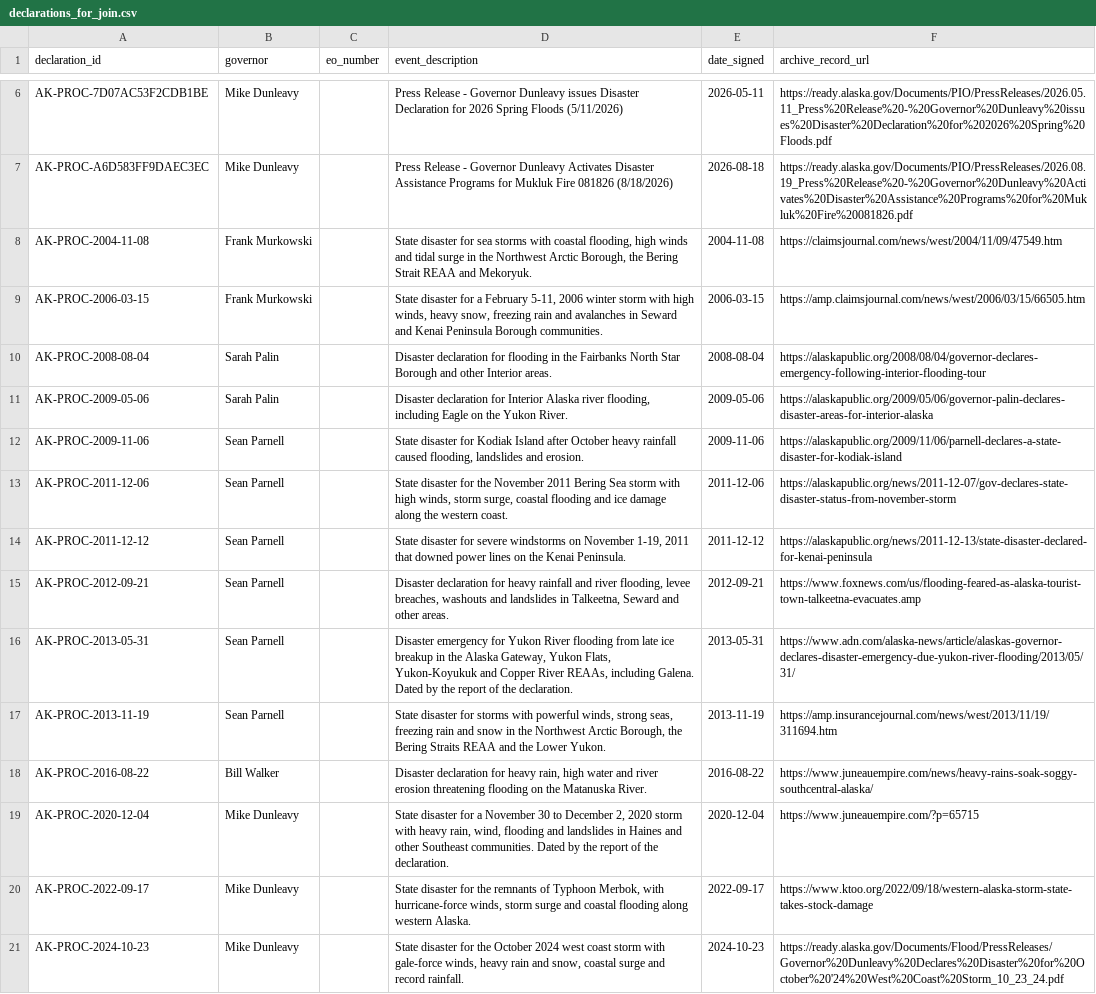
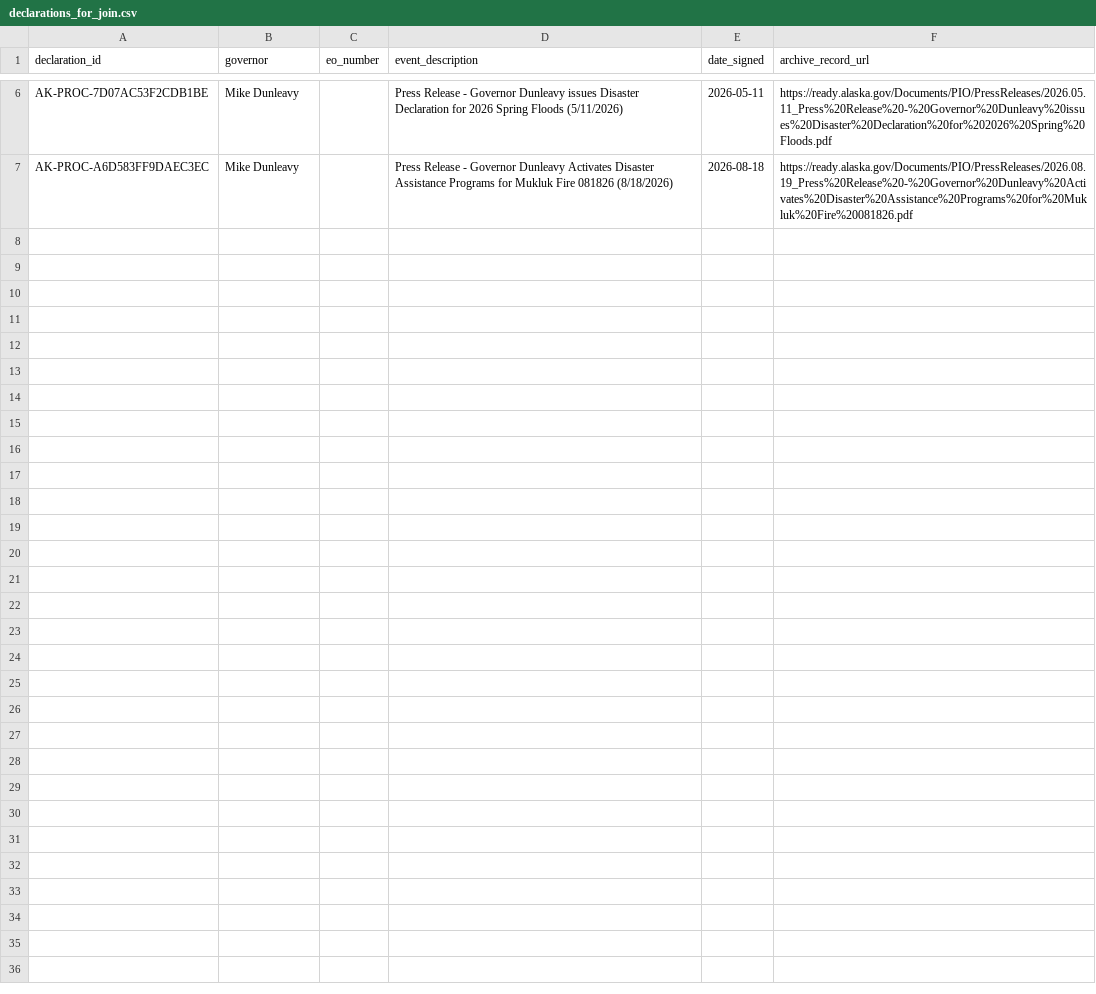
Before and after one commit to Phenom1881/disaster-data, a CSV file: plus/alaska/declarations_for_join.csv, drawn as a sheet; only a part is shown, gaps mark what is left out.

```diff
--- a/plus/alaska/declarations_for_join.csv
+++ b/plus/alaska/declarations_for_join.csv
@@ -7,15 +7 @@ AK-PROC-7D07AC53F2CDB1BE,Mike Dunleavy,,Press Release - Governor Dunleavy issues
 AK-PROC-A6D583FF9DAEC3EC,Mike Dunleavy,,Press Release - Governor Dunleavy Activates Disaster Assistance Programs for Mukluk Fire 081826 (8/18/2026),2026-08-18,https://ready.alaska.gov/Documents/PIO/PressReleases/2026.08.19_Press%20Release%20-%20Governor%20Dunleavy%20Activates%20Disaster%20Assistance%20Programs%20for%20Mukluk%20Fire%20081826.pdf
-AK-PROC-2004-11-08,Frank Murkowski,,"State disaster for sea storms with coastal flooding, high winds and tidal surge in the Northwest Arctic Borough, the Bering Strait REAA and Mekoryuk.",2004-11-08,https://claimsjournal.com/news/west/2004/11/09/47549.htm
-AK-PROC-2006-03-15,Frank Murkowski,,"State disaster for a February 5-11, 2006 winter storm with high winds, heavy snow, freezing rain and avalanches in Seward and Kenai Peninsula Borough communities.",2006-03-15,https://amp.claimsjournal.com/news/west/2006/03/15/66505.htm
-AK-PROC-2008-08-04,Sarah Palin,,Disaster declaration for flooding in the Fairbanks North Star Borough and other Interior areas.,2008-08-04,https://alaskapublic.org/2008/08/04/governor-declares-emergency-following-interior-flooding-tour
-AK-PROC-2009-05-06,Sarah Palin,,"Disaster declaration for Interior Alaska river flooding, including Eagle on the Yukon River.",2009-05-06,https://alaskapublic.org/2009/05/06/governor-palin-declares-disaster-areas-for-interior-alaska
-AK-PROC-2009-11-06,Sean Parnell,,"State disaster for Kodiak Island after October heavy rainfall caused flooding, landslides and erosion.",2009-11-06,https://alaskapublic.org/2009/11/06/parnell-declares-a-state-disaster-for-kodiak-island
-AK-PROC-2011-12-06,Sean Parnell,,"State disaster for the November 2011 Bering Sea storm with high winds, storm surge, coastal flooding and ice damage along the western coast.",2011-12-06,https://alaskapublic.org/news/2011-12-07/gov-declares-state-disaster-status-from-november-storm
-AK-PROC-2011-12-12,Sean Parnell,,"State disaster for severe windstorms on November 1-19, 2011 that downed power lines on the Kenai Peninsula.",2011-12-12,https://alaskapublic.org/news/2011-12-13/state-disaster-declared-for-kenai-peninsula
-AK-PROC-2012-09-21,Sean Parnell,,"Disaster declaration for heavy rainfall and river flooding, levee breaches, washouts and landslides in Talkeetna, Seward and other areas.",2012-09-21,https://www.foxnews.com/us/flooding-feared-as-alaska-tourist-town-talkeetna-evacuates.amp
-AK-PROC-2013-05-31,Sean Parnell,,"Disaster emergency for Yukon River flooding from late ice breakup in the Alaska Gateway, Yukon Flats, Yukon-Koyukuk and Copper River REAAs, including Galena. Dated by the report of the declaration.",2013-05-31,https://www.adn.com/alaska-news/article/alaskas-governor-declares-disaster-emergency-due-yukon-river-flooding/2013/05/31/
-AK-PROC-2013-11-19,Sean Parnell,,"State disaster for storms with powerful winds, strong seas, freezing rain and snow in the Northwest Arctic Borough, the Bering Straits REAA and the Lower Yukon.",2013-11-19,https://amp.insurancejournal.com/news/west/2013/11/19/311694.htm
-AK-PROC-2016-08-22,Bill Walker,,"Disaster declaration for heavy rain, high water and river erosion threatening flooding on the Matanuska River.",2016-08-22,https://www.juneauempire.com/news/heavy-rains-soak-soggy-southcentral-alaska/
-AK-PROC-2020-12-04,Mike Dunleavy,,"State disaster for a November 30 to December 2, 2020 storm with heavy rain, wind, flooding and landslides in Haines and other Southeast communities. Dated by the report of the declaration.",2020-12-04,https://www.juneauempire.com/?p=65715
-AK-PROC-2022-09-17,Mike Dunleavy,,"State disaster for the remnants of Typhoon Merbok, with hurricane-force winds, storm surge and coastal flooding along western Alaska.",2022-09-17,https://www.ktoo.org/2022/09/18/western-alaska-storm-state-takes-stock-damage
-AK-PROC-2024-10-23,Mike Dunleavy,,"State disaster for the October 2024 west coast storm with gale-force winds, heavy rain and snow, coastal surge and record rainfall.",2024-10-23,https://ready.alaska.gov/Documents/Flood/PressReleases/Governor%20Dunleavy%20Declares%20Disaster%20for%20October%20'24%20West%20Coast%20Storm_10_23_24.pdf
```
Also changed, not shown: plus/delaware/declarations_for_join.csv, plus/illinois/declarations_for_join.csv, 17 other files.
